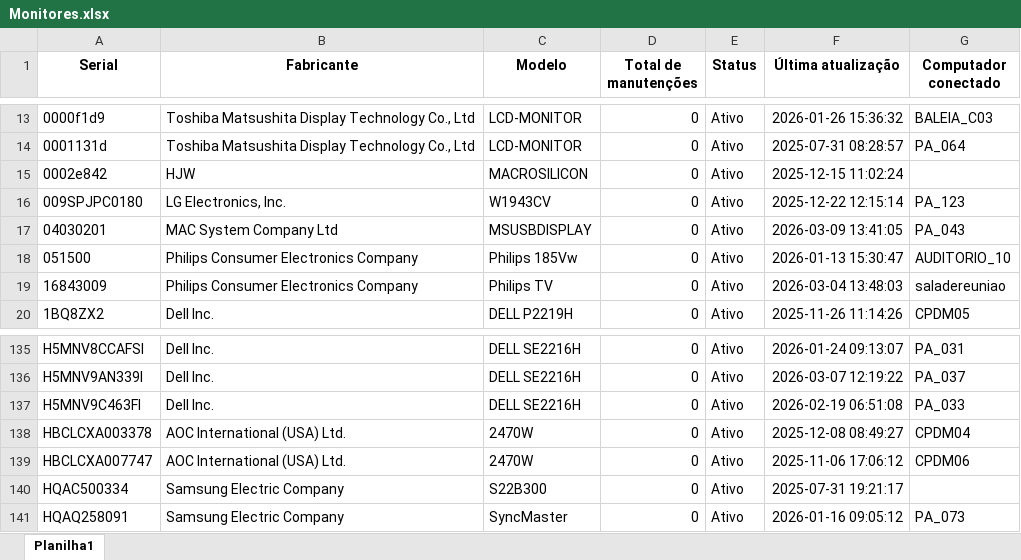
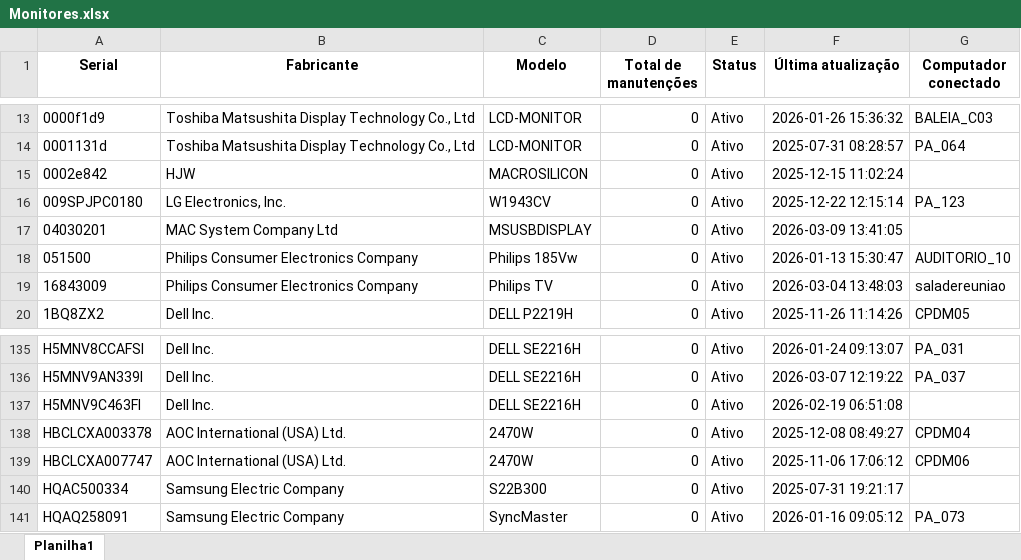
Before and after one commit to EstiloTlmk/export-relatorios-pbi, an Excel workbook: Monitores.xlsx, sheet Planilha1, drawn as a sheet; only a part is shown, gaps mark what is left out; values as stored, in another font and other column widths than the file's, no borders; the diff names each change by its address in the sheet, - before the commit and + after, or states it on an @@ line.

```diff
--- a/Monitores.xlsx (sheet Planilha1)
+++ b/Monitores.xlsx (sheet Planilha1)
-G17 (Computador conectado): PA_043
+G17 (Computador conectado): (empty)
-G137 (Computador conectado): PA_033
+G137 (Computador conectado): (empty)
```
Also changed, not shown: Computadores.xlsx.
